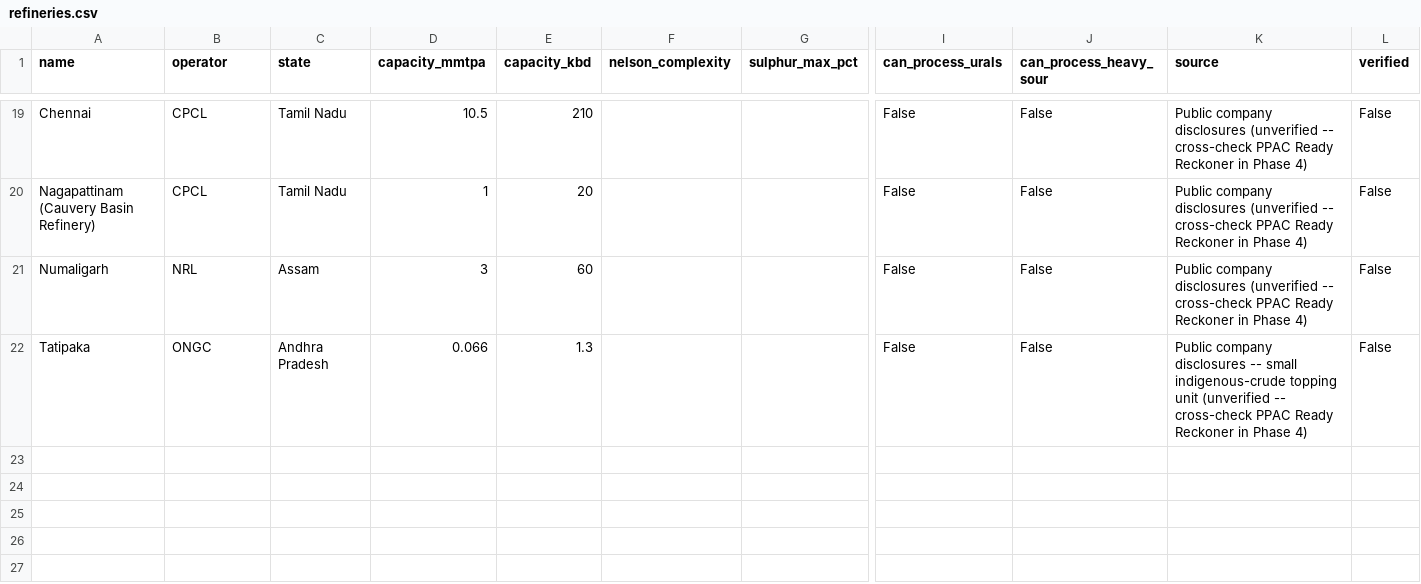
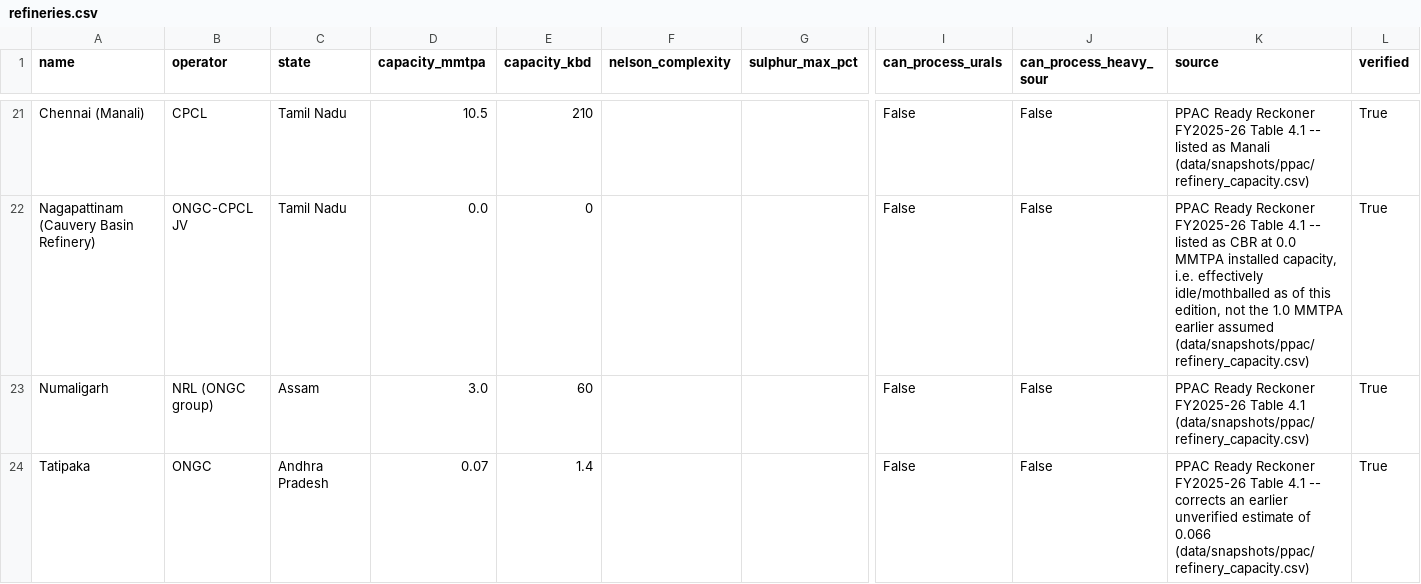
Before and after one commit to shrmaanubhav/OOSC, a CSV file: data/reference/refineries.csv, drawn as a sheet; only a part is shown, gaps mark what is left out; addresses are those after the commit; the diff covers the shown part only; the diff names each change by its address in the sheet, - before the commit and + after, or states it on an @@ line.

Commit message:
feat: add PPAC refinery capacity parsing and digital twin
ingest/ppac.py parses Table 4.1 "Refineries: Installed Capacity and
Crude Oil Processing" from the live PPAC Ready Reckoner FY2025-26 PDF
(confirmed URL, ~32MB, gitignored under data/raw/ -- only the extracted
23-row CSV is committed). Cross-checking against this authoritative
source corrected refineries.csv in several places: Visakh was off by
nearly 2x (8.3 -> real 15.0 MMTPA), HMEL-Bathinda was missing entirely,
Bongaigaon/Guwahati/Tatipaka had minor drift, and Nagapattinam (CBR) is
actually at 0.0 MMTPA installed capacity (effectively idle), not the
1.0 MMTPA earlier assumed. Jamnagar is now split into its real DTA
(33.0 MMTPA) and SEZ (35.2 MMTPA) components instead of one combined
guessed figure.

Also fixed a real modeling error in sources.csv found while wiring up
the twin: Urals was tagged corridor_transited=chokepoint6, but Baltic/
Black Sea Russian crude reaches India via Suez or the Cape of Good
Hope, never the Strait of Hormuz -- neither of those corridors is
modeled in this build, so it's corridor_transited=none here rather
than a false Hormuz link. Added load_port/lat/lon to every source grade
so the twin can compute real distances.

core/twin.py builds the networkx.MultiDiGraph digital twin (Source
--SHIPS_VIA--> Corridor/Port --ARRIVES_AT--> Port --FEEDS--> Refinery),
distances via searoute (land-avoiding, not great-circle). Route is
deliberately not a separate node type -- its attributes live on the
SHIPS_VIA edge instead, since nothing in this build's data needs
multiple distinct routes between the same Source/Corridor pair. Reserve
and Product nodes are deliberately omitted; that's core/reserve.py and
core/scenario.py's job in Phase 5, not duplicated here.

Verified: 57 nodes (22 sources, 2 corridors, 10 ports, 23 refineries),
54 edges, serializes to JSON. Sample path Murban -> Strait of Hormuz
(435km) -> New Mangalore (2684km) -> MRPL refinery is a complete,
sane chain.

```diff
--- a/data/reference/refineries.csv
+++ b/data/reference/refineries.csv
-A21 (name): Chennai
+A21 (name): Chennai (Manali)
-K21 (source): Public company disclosures (unverified -- cross-check PPAC Ready Reckoner in Phase 4)
+K21 (source): PPAC Ready Reckoner FY2025-26 Table 4.1 -- listed as Manali (data/snapshots/ppac/refinery_capacity.csv)
-L21:L24 (verified): False
+L21:L24 (verified): True
-B22 (operator): CPCL
+B22 (operator): ONGC-CPCL JV
-D22 (capacity_mmtpa): 1
+D22 (capacity_mmtpa): 0.0
-E22 (capacity_kbd): 20
+E22 (capacity_kbd): 0
-K22 (source): Public company disclosures (unverified -- cross-check PPAC Ready Reckoner in Phase 4)
+K22 (source): PPAC Ready Reckoner FY2025-26 Table 4.1 -- listed as CBR at 0.0 MMTPA installed capacity, i.e. effectively idle/mothballed as of this edition, not the 1.0 MMTPA earlier assumed (data/snapshots/ppac/refinery_capacity.csv)
-B23 (operator): NRL
+B23 (operator): NRL (ONGC group)
-D23 (capacity_mmtpa): 3
+D23 (capacity_mmtpa): 3.0
-K23 (source): Public company disclosures (unverified -- cross-check PPAC Ready Reckoner in Phase 4)
+K23 (source): PPAC Ready Reckoner FY2025-26 Table 4.1 (data/snapshots/ppac/refinery_capacity.csv)
-D24 (capacity_mmtpa): 0.066
+D24 (capacity_mmtpa): 0.07
-E24 (capacity_kbd): 1.3
+E24 (capacity_kbd): 1.4
-K24 (source): Public company disclosures -- small indigenous-crude topping unit (unverified -- cross-check PPAC Ready Reckoner in Phase 4)
+K24 (source): PPAC Ready Reckoner FY2025-26 Table 4.1 -- corrects an earlier unverified estimate of 0.066 (data/snapshots/ppac/refinery_capacity.csv)
```
Also changed, not shown: 2 added rows and 52 edited cells elsewhere in this file, data/reference/sources.csv, 6 other files.
